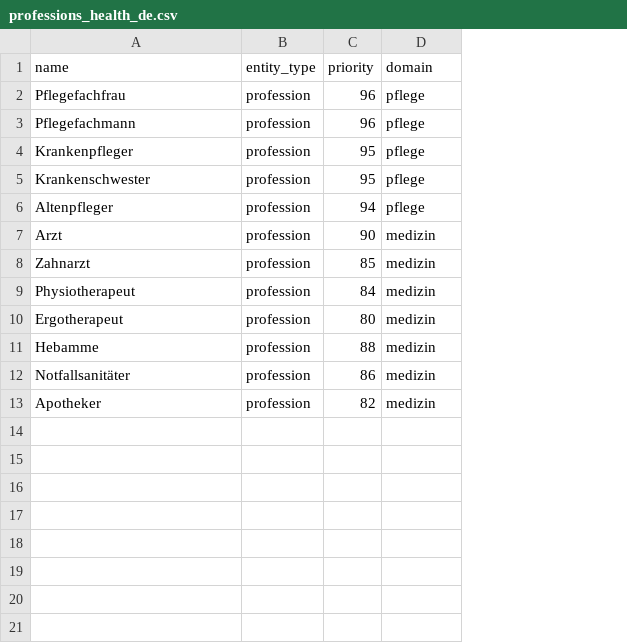
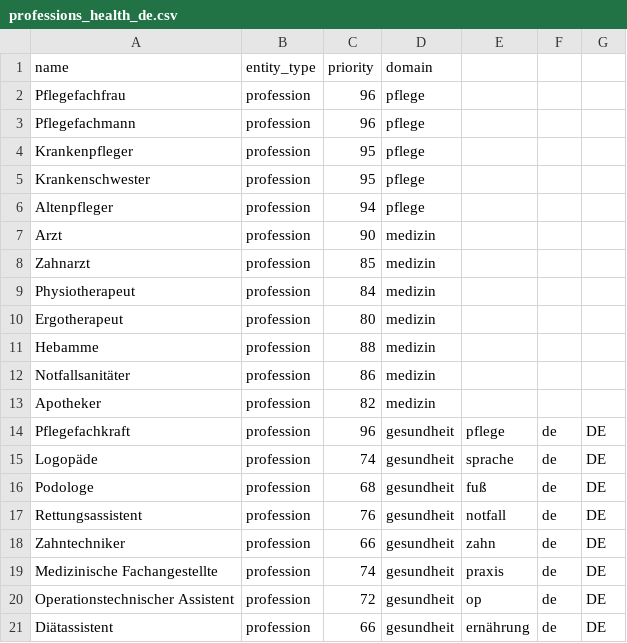
Before and after one commit to jeancecilia/Deutschland-Data-Mining, a CSV file: data/discovery_seed_universes/professions/professions_health_de.csv, drawn as a sheet; the diff names each change by its address in the sheet, - before the commit and + after, or states it on an @@ line.

```diff
--- a/data/discovery_seed_universes/professions/professions_health_de.csv
+++ b/data/discovery_seed_universes/professions/professions_health_de.csv
+column E, empty
+column F, empty
+column G, empty
+row 14: Pflegefachkraft | profession | 96 | gesundheit | pflege | de | DE
+row 15: Logopäde | profession | 74 | gesundheit | sprache | de | DE
+row 16: Podologe | profession | 68 | gesundheit | fuß | de | DE
+row 17: Rettungsassistent | profession | 76 | gesundheit | notfall | de | DE
+row 18: Zahntechniker | profession | 66 | gesundheit | zahn | de | DE
+row 19: Medizinische Fachangestellte | profession | 74 | gesundheit | praxis | de | DE
+row 20: Operationstechnischer Assistent | profession | 72 | gesundheit | op | de | DE
+row 21: Diätassistent | profession | 66 | gesundheit | ernährung | de | DE
```
Also changed, not shown: data/discovery_seed_universes/audiences/audiences_family_de.csv, data/discovery_seed_universes/compatibility/incompatible_combinations.csv, 31 other files.
